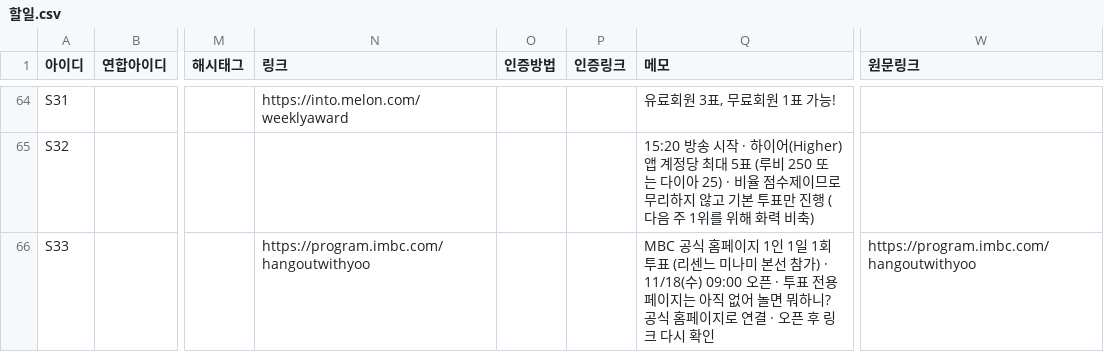
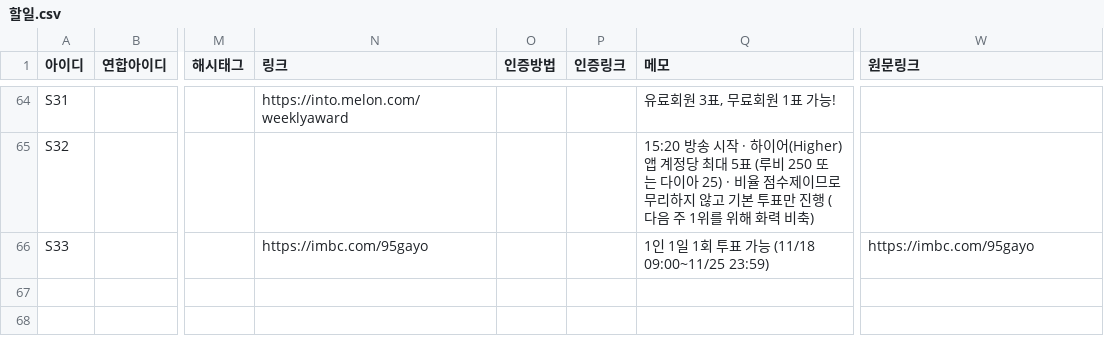
Before and after one commit to WONIWONIWONIWONI/todo, a CSV file: sheet-templates/할일.csv, drawn as a sheet; only a part is shown, gaps mark what is left out; the diff names each change by its address in the sheet, - before the commit and + after, or states it on an @@ line.

Commit message:
관리자 초안: 할일.csv S33

```diff
--- a/sheet-templates/할일.csv
+++ b/sheet-templates/할일.csv
-N66 (링크): https://program.imbc.com/hangoutwithyoo
+N66 (링크): https://imbc.com/95gayo
-Q66 (메모): MBC 공식 홈페이지 1인 1일 1회 투표 (리센느 미나미 본선 참가) · 11/18(수) 09:00 오픈 · 투표 전용 페이지는 아직 없어 놀면 뭐하니? 공식 홈페이지로 연결 · 오픈 후 링크 다시 확인
+Q66 (메모): 1인 1일 1회 투표 가능 (11/18 09:00~11/25 23:59)
-W66 (원문링크): https://program.imbc.com/hangoutwithyoo
+W66 (원문링크): https://imbc.com/95gayo
```
